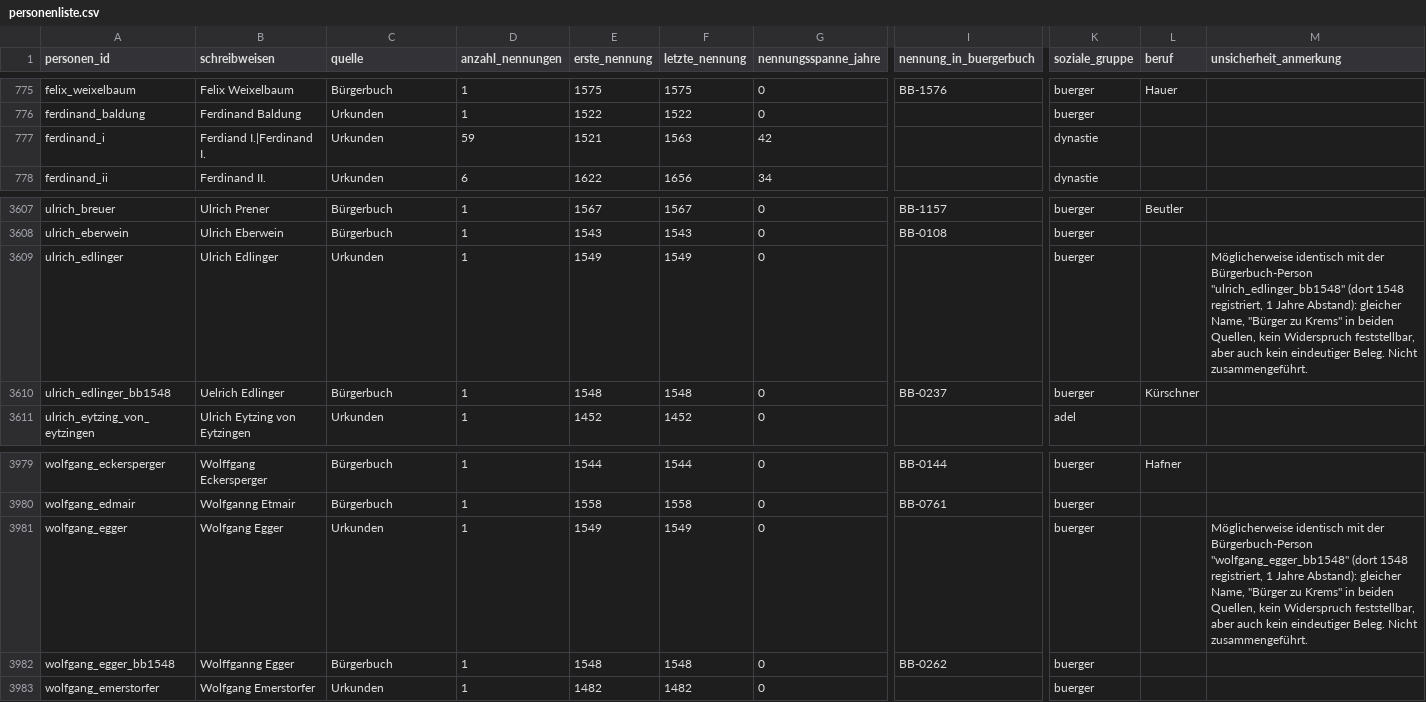
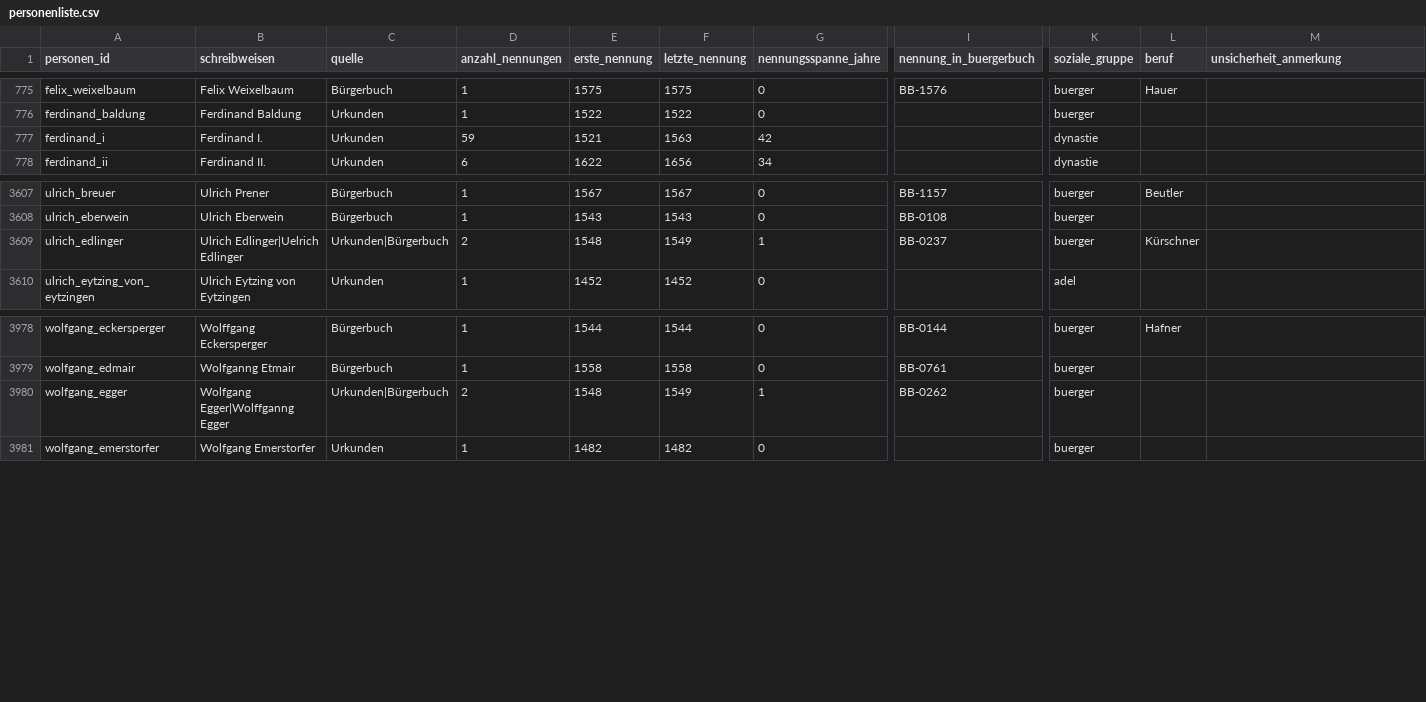
Before and after one commit to alexcapellmann-alt/Interface-Krems, a CSV file: data/personenliste.csv, drawn as a sheet; only a part is shown, gaps mark what is left out; removed rows and columns are numbered as before the commit, all else as after; rows hold the shown columns only; the diff names each change by its address in the sheet, - before the commit and + after, or states it on an @@ line.

```diff
--- a/data/personenliste.csv
+++ b/data/personenliste.csv
-B777 (schreibweisen): Ferdiand I.|Ferdinand I.
+B777 (schreibweisen): Ferdinand I.
-B3609 (schreibweisen): Ulrich Edlinger
+B3609 (schreibweisen): Ulrich Edlinger|Uelrich Edlinger
-C3609 (quelle): Urkunden
+C3609 (quelle): Urkunden|Bürgerbuch
-D3609 (anzahl_nennungen): 1
+D3609 (anzahl_nennungen): 2
-E3609 (erste_nennung): 1549
+E3609 (erste_nennung): 1548
-G3609 (nennungsspanne_jahre): 0
+G3609 (nennungsspanne_jahre): 1
-I3609 (nennung_in_buergerbuch): (empty)
+I3609 (nennung_in_buergerbuch): BB-0237
-L3609 (beruf): (empty)
+L3609 (beruf): Kürschner
-M3609 (unsicherheit_anmerkung): Möglicherweise identisch mit der Bürgerbuch-Person "ulrich_edlinger_bb1548" (dort 1548 registriert, 1 Jahre Abstand): gleicher Name, "Bürger zu Krems" in beiden Quellen, kein Widerspruch feststellbar, aber auch kein eindeutiger Beleg. Nicht zusammengeführt.
+M3609 (unsicherheit_anmerkung): (empty)
-row 3610: ulrich_edlinger_bb1548 | Uelrich Edlinger | Bürgerbuch | 1 | 1548 | 1548 | 0 | BB-0237 | buerger | Kürschner
-B3980 (schreibweisen): Wolfgang Egger
+B3980 (schreibweisen): Wolfgang Egger|Wolffganng Egger
-C3980 (quelle): Urkunden
+C3980 (quelle): Urkunden|Bürgerbuch
-D3980 (anzahl_nennungen): 1
+D3980 (anzahl_nennungen): 2
-E3980 (erste_nennung): 1549
+E3980 (erste_nennung): 1548
-G3980 (nennungsspanne_jahre): 0
+G3980 (nennungsspanne_jahre): 1
-I3980 (nennung_in_buergerbuch): (empty)
+I3980 (nennung_in_buergerbuch): BB-0262
-M3980 (unsicherheit_anmerkung): Möglicherweise identisch mit der Bürgerbuch-Person "wolfgang_egger_bb1548" (dort 1548 registriert, 1 Jahre Abstand): gleicher Name, "Bürger zu Krems" in beiden Quellen, kein Widerspruch feststellbar, aber auch kein eindeutiger Beleg. Nicht zusammengeführt.
+M3980 (unsicherheit_anmerkung): (empty)
-row 3982: wolfgang_egger_bb1548 | Wolffganng Egger | Bürgerbuch | 1 | 1548 | 1548 | 0 | BB-0262 | buerger
```
Also changed, not shown: data/ansichten.csv, data/buergerbuch.csv, 6 other files.
